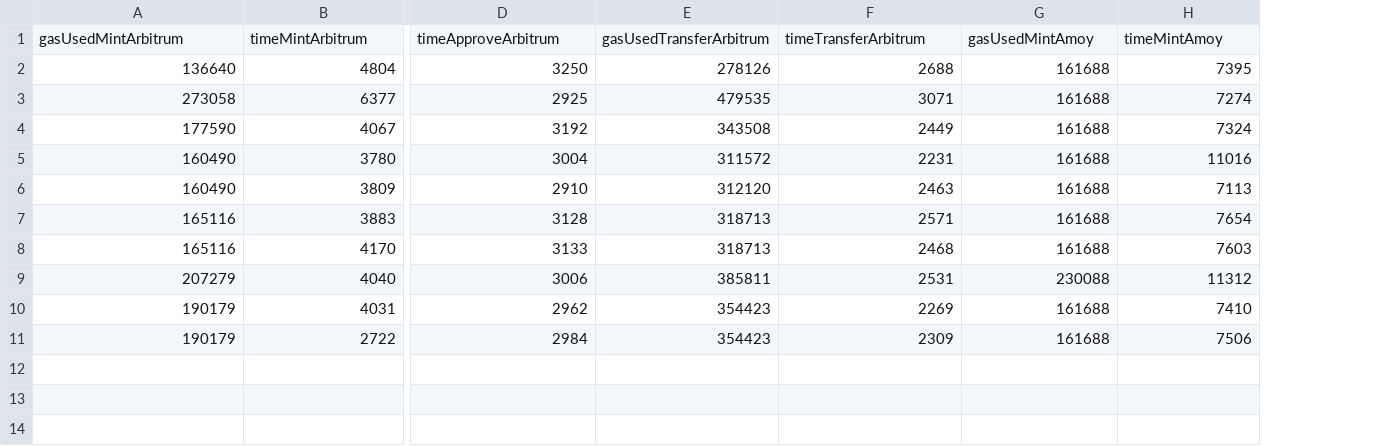
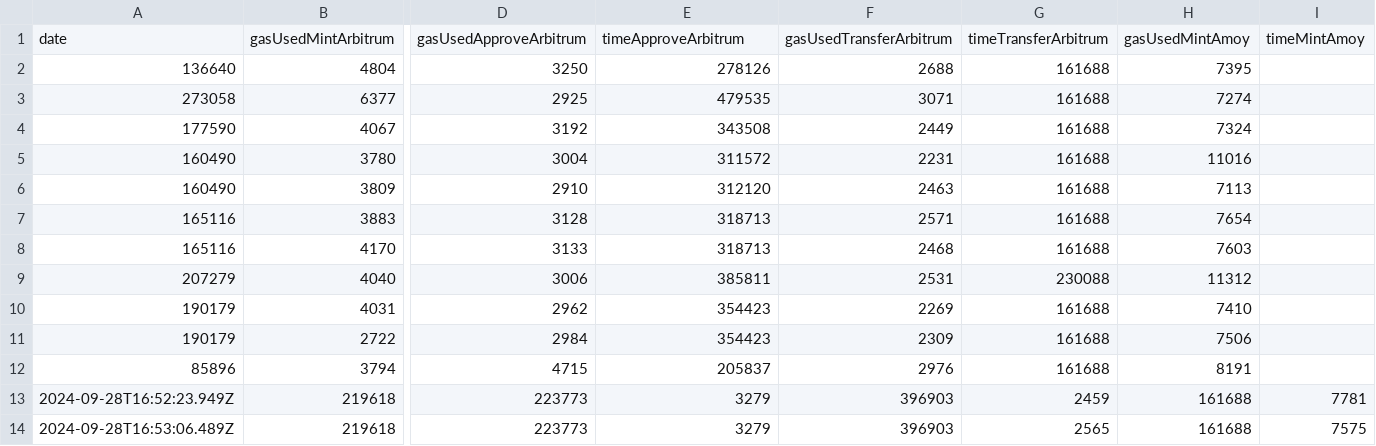
Before and after one commit to italloferreira27/nft_notary-Mechanism, a CSV file: metrics/gasUsageDataArbitrum.csv, drawn as a sheet; only a part is shown, gaps mark what is left out; removed rows and columns are numbered as before the commit, all else as after; rows hold the shown columns only; the diff names each change by its address in the sheet, - before the commit and + after, or states it on an @@ line.

```diff
--- a/metrics/gasUsageDataArbitrum.csv
+++ b/metrics/gasUsageDataArbitrum.csv
+column I, empty
-row 1: gasUsedMintArbitrum | timeMintArbitrum | timeApproveArbitrum | gasUsedTransferArbitrum | timeTransferArbitrum | gasUsedMintAmoy | timeMintAmoy
+row 1: date | gasUsedMintArbitrum | gasUsedApproveArbitrum | timeApproveArbitrum | gasUsedTransferArbitrum | timeTransferArbitrum | gasUsedMintAmoy | timeMintAmoy
+row 12: 85896 | 3794 | 4715 | 205837 | 2976 | 161688 | 8191
+row 13: 2024-09-28T16:52:23.949Z | 219618 | 223773 | 3279 | 396903 | 2459 | 161688 | 7781
+row 14: 2024-09-28T16:53:06.489Z | 219618 | 223773 | 3279 | 396903 | 2565 | 161688 | 7575
```
Also changed, not shown: metrics/gasUsageDataAmoy.csv, 2 other files.
